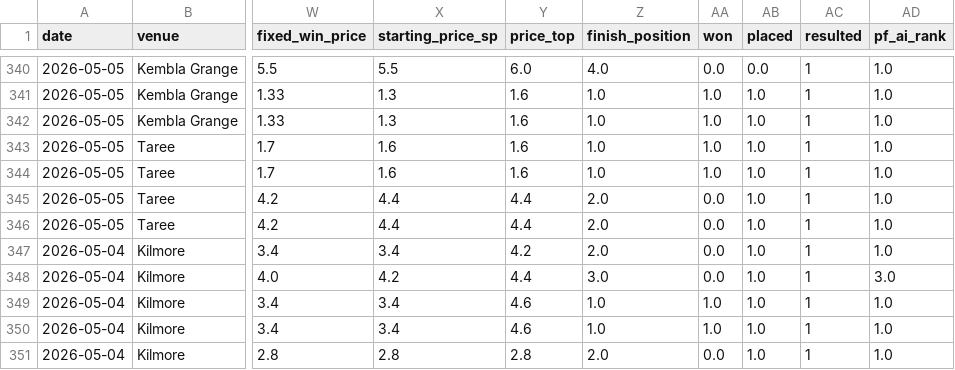
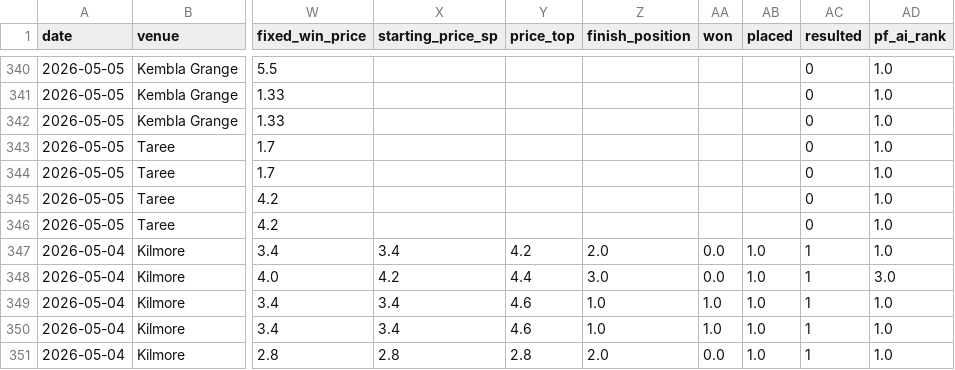
Before and after one commit to mattdwyer01/TopRate, a CSV file: toprate_model_picks.csv, drawn as a sheet; only a part is shown, gaps mark what is left out; the diff covers the shown part only; the diff names each change by its address in the sheet, - before the commit and + after, or states it on an @@ line.

```diff
--- a/toprate_model_picks.csv
+++ b/toprate_model_picks.csv
-X340 (starting_price_sp): 5.5
+X340 (starting_price_sp): (empty)
-Y340 (price_top): 6.0
+Y340 (price_top): (empty)
-Z340 (finish_position): 4.0
+Z340 (finish_position): (empty)
-AA340 (won): 0.0
+AA340 (won): (empty)
-AB340 (placed): 0.0
+AB340 (placed): (empty)
-AC340:AC346 (resulted): 1
+AC340:AC346 (resulted): 0
-X341:X342 (starting_price_sp): 1.3
+X341:X342 (starting_price_sp): (empty)
-Y341:Y344 (price_top): 1.6
+Y341:Y344 (price_top): (empty)
-Z341:Z344 (finish_position): 1.0
+Z341:Z344 (finish_position): (empty)
-AA341:AA344 (won): 1.0
+AA341:AA344 (won): (empty)
-AB341:AB346 (placed): 1.0
+AB341:AB346 (placed): (empty)
-X343:X344 (starting_price_sp): 1.6
+X343:X344 (starting_price_sp): (empty)
-X345:X346 (starting_price_sp): 4.4
+X345:X346 (starting_price_sp): (empty)
-Y345:Y346 (price_top): 4.4
+Y345:Y346 (price_top): (empty)
-Z345:Z346 (finish_position): 2.0
+Z345:Z346 (finish_position): (empty)
-AA345:AA346 (won): 0.0
+AA345:AA346 (won): (empty)
```
Also changed, not shown: 1 added row and 110 edited cells elsewhere in this file, 1 other file.
